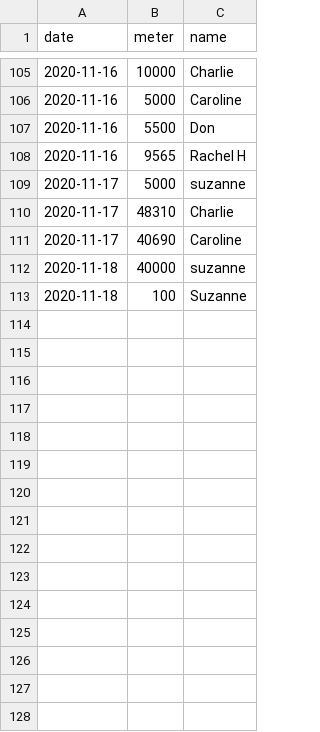
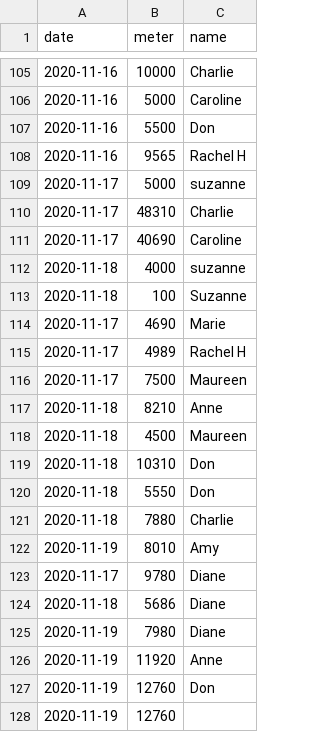
Before and after one commit to BHFock/erc_to_la_gomera_row, a CSV file: log/land_crew_log.csv, drawn as a sheet; only a part is shown, gaps mark what is left out.

Commit message:
Update meters in land log

```diff
--- a/log/land_crew_log.csv
+++ b/log/land_crew_log.csv
@@ -111,3 +111,18 @@ date,meter,name
 2020-11-17,40690,Caroline
-2020-11-18,40000,suzanne
+2020-11-18,4000,suzanne
 2020-11-18,100,Suzanne
+2020-11-17,4690,Marie
+2020-11-17,4989,Rachel H
+2020-11-17,7500,Maureen
+2020-11-18,8210,Anne
+2020-11-18,4500,Maureen
+2020-11-18,10310,Don
+2020-11-18,5550,Don
+2020-11-18,7880,Charlie
+2020-11-19,8010,Amy
+2020-11-17,9780,Diane
+2020-11-18,5686,Diane
+2020-11-19,7980,Diane
+2020-11-19,11920,Anne
+2020-11-19,12760,Don
+2020-11-19,12760,
```
